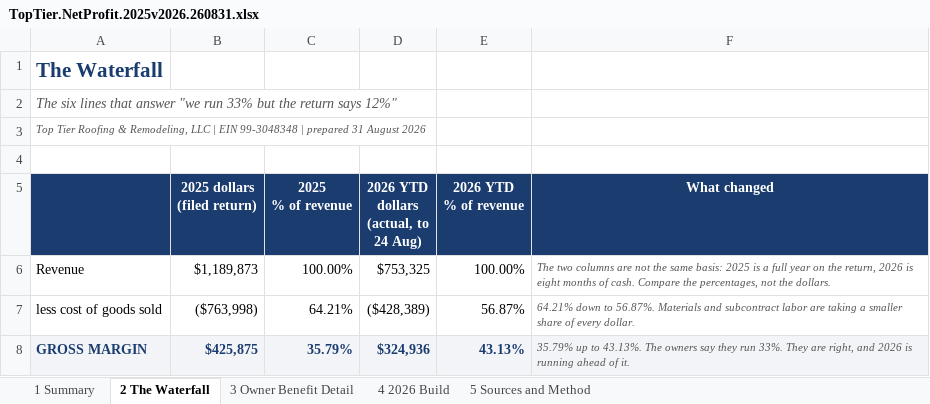
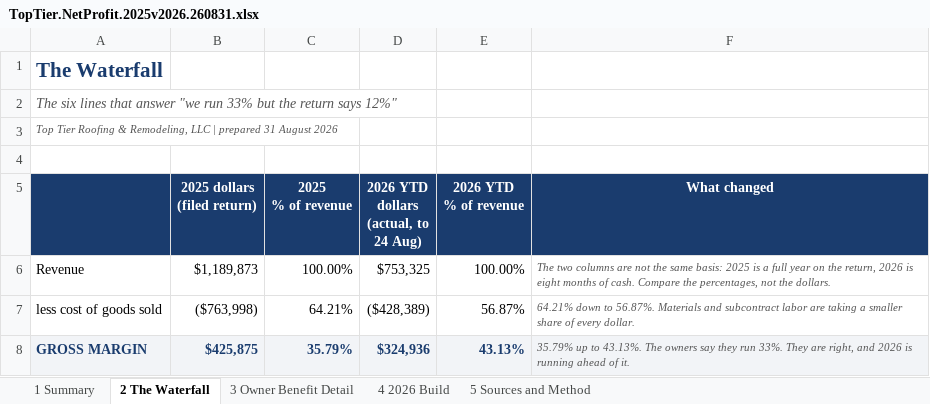
Before and after one commit to dlerhetal/dlerhetal.tech, an Excel workbook: toptier/files/TopTier.NetProfit.2025v2026.260831.xlsx, sheet 2 The Waterfall, drawn as a sheet; only a part is shown; values as stored, in another font and other column widths than the file's, no borders; the diff names each change by its address in the sheet, - before the commit and + after, or states it on an @@ line.

```diff
--- a/toptier/files/TopTier.NetProfit.2025v2026.260831.xlsx (sheet 2 The Waterfall)
+++ b/toptier/files/TopTier.NetProfit.2025v2026.260831.xlsx (sheet 2 The Waterfall)
-A3: …LLC | EIN 99-3048348 | prepared 31…
+A3: …LLC | prepared 31…
```
Also changed, not shown: sheet 3 Owner Benefit Detail, sheet 1 Summary, sheet 5 Sources and Method, sheet 4 2026 Build.
